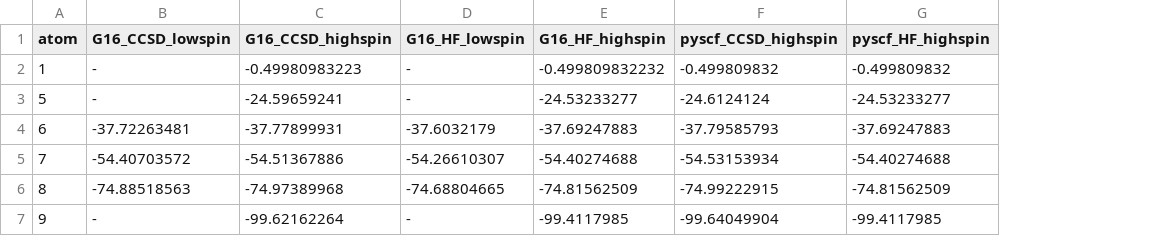
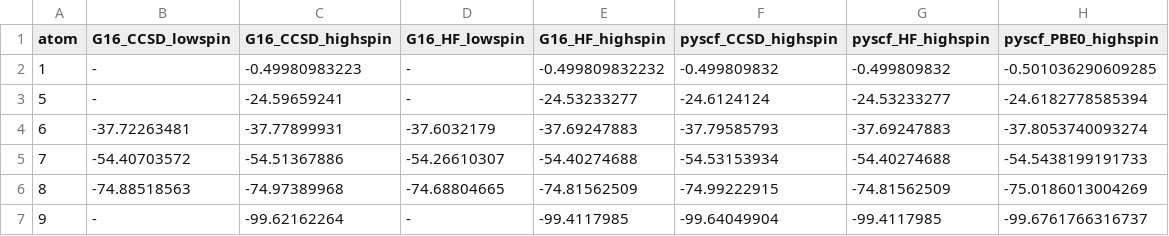
Before and after one commit to takafumi-shiraogawa/Hornussen, a CSV file: data/free_atom_energies.csv, drawn as a sheet; the diff names each change by its address in the sheet, - before the commit and + after, or states it on an @@ line.

Commit message:
add free atom energies
calculated by PBE0/def2-TZVP

```diff
--- a/data/free_atom_energies.csv
+++ b/data/free_atom_energies.csv
+column H (pyscf_PBE0_highspin), rows 2-7: -0.501036290609285 | -24.6182778585394 | -37.8053740093274 | -54.5438199191733 | -75.0186013004269 | -99.6761766316737
```
Also changed, not shown: 18 other files.
